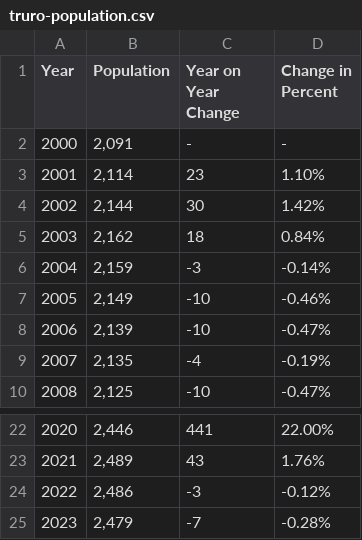
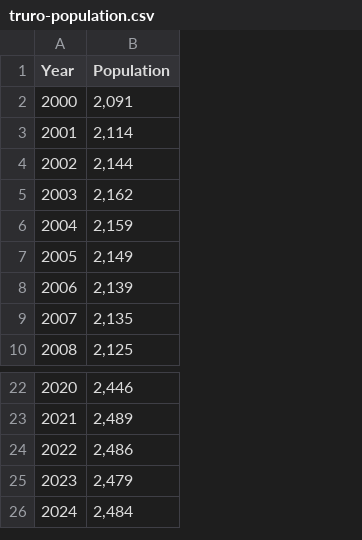
Before and after one commit to alimpaecher/truro_ghg, a CSV file: data/truro-population.csv, drawn as a sheet; only a part is shown, gaps mark what is left out; removed rows and columns are numbered as before the commit, all else as after; the diff names each change by its address in the sheet, - before the commit and + after, or states it on an @@ line.

```diff
--- a/data/truro-population.csv
+++ b/data/truro-population.csv
-column C (Year on Year Change), rows 2-10: - | 23 | 30 | 18 | -3 | -10 | -10 | -4 | -10; rows 22-25: 441 | 43 | -3 | -7
-column D (Change in Percent), rows 2-10: - | 1.10% | 1.42% | 0.84% | -0.14% | -0.46% | -0.47% | -0.19% | -0.47%; rows 22-25: 22.00% | 1.76% | -0.12% | -0.28%
+row 26: 2024 | 2,484
```
Also changed, not shown: 3 other files.
